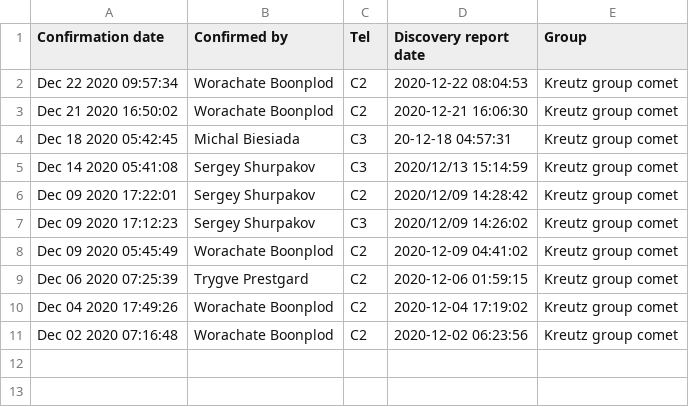
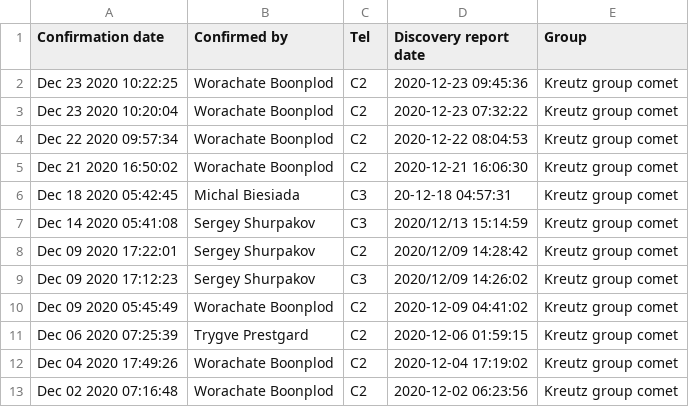
Before and after one commit to mbiesiad/nasa-comets, a CSV file: since-2016/2020/drafts/initial-confirmations/2020-12.csv, drawn as a sheet; the diff names each change by its address in the sheet, - before the commit and + after, or states it on an @@ line.

Commit message:
Update 2020-12.csv
Updated 2020-12-23

```diff
--- a/since-2016/2020/drafts/initial-confirmations/2020-12.csv
+++ b/since-2016/2020/drafts/initial-confirmations/2020-12.csv
+row 2: Dec 23 2020 10:22:25 | Worachate Boonplod | C2 | 2020-12-23 09:45:36 | Kreutz group comet
+row 3: Dec 23 2020 10:20:04 | Worachate Boonplod | C2 | 2020-12-23 07:32:22 | Kreutz group comet
```
